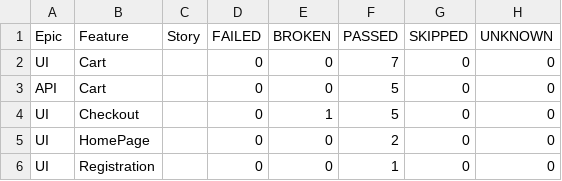
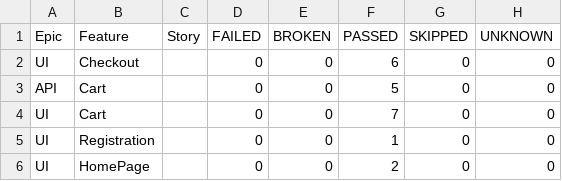
Before and after one commit to StepanidaKirillina1/American_eagle, a CSV file: 98/data/behaviors.csv, drawn as a sheet.

```diff
--- a/98/data/behaviors.csv
+++ b/98/data/behaviors.csv
@@ -1,6 +1,6 @@
 "Epic","Feature","Story","FAILED","BROKEN","PASSED","SKIPPED","UNKNOWN"
+"UI","Checkout","","0","0","6","0","0"
+"API","Cart","","0","0","5","0","0"
 "UI","Cart","","0","0","7","0","0"
-"API","Cart","","0","0","5","0","0"
-"UI","Checkout","","0","1","5","0","0"
+"UI","Registration","","0","0","1","0","0"
 "UI","HomePage","","0","0","2","0","0"
-"UI","Registration","","0","0","1","0","0"
```
Also changed, not shown: 98/data/suites.csv, 51 other files.
